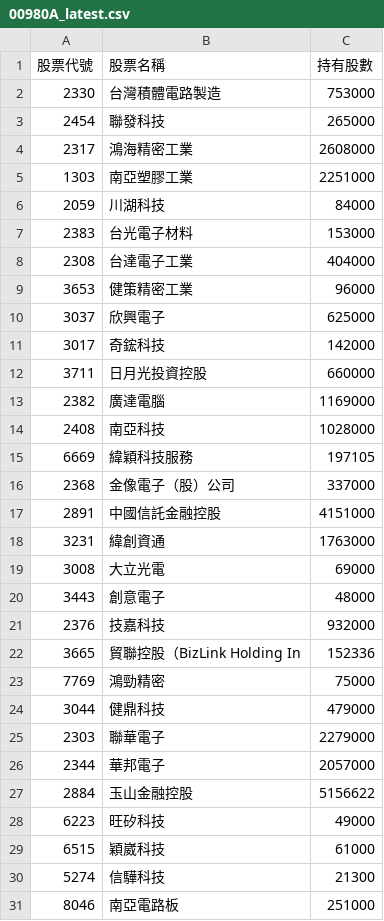
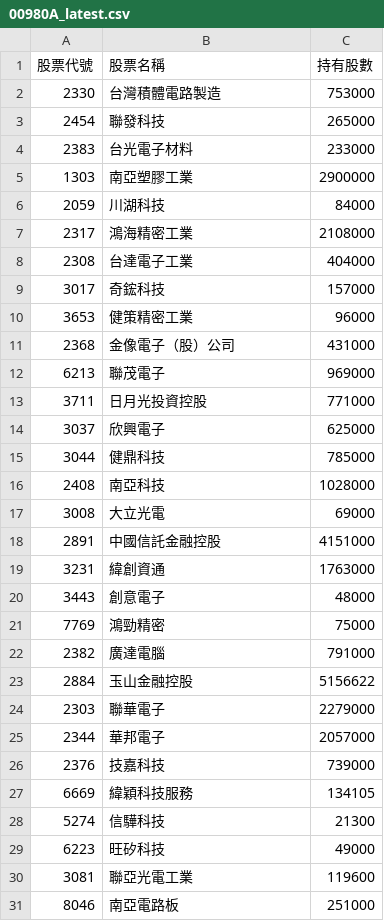
Before and after one commit to Hodichen/active-etf-tracker, a CSV file: 00980A_latest.csv, drawn as a sheet; only a part is shown; the diff covers the shown part only.

```diff
--- a/00980A_latest.csv
+++ b/00980A_latest.csv
@@ -3,29 +3,29 @@
 2454,聯發科技,265000
-2317,鴻海精密工業,2608000
-1303,南亞塑膠工業,2251000
+2383,台光電子材料,233000
+1303,南亞塑膠工業,2900000
 2059,川湖科技,84000
-2383,台光電子材料,153000
+2317,鴻海精密工業,2108000
 2308,台達電子工業,404000
+3017,奇鋐科技,157000
 3653,健策精密工業,96000
+2368,金像電子（股）公司,431000
+6213,聯茂電子,969000
+3711,日月光投資控股,771000
 3037,欣興電子,625000
-3017,奇鋐科技,142000
-3711,日月光投資控股,660000
-2382,廣達電腦,1169000
+3044,健鼎科技,785000
 2408,南亞科技,1028000
-6669,緯穎科技服務,197105
-2368,金像電子（股）公司,337000
+3008,大立光電,69000
 2891,中國信託金融控股,4151000
 3231,緯創資通,1763000
-3008,大立光電,69000
 3443,創意電子,48000
-2376,技嘉科技,932000
-3665,貿聯控股（BizLink Holding In,152336
 7769,鴻勁精密,75000
-3044,健鼎科技,479000
+2382,廣達電腦,791000
+2884,玉山金融控股,5156622
 2303,聯華電子,2279000
 2344,華邦電子,2057000
-2884,玉山金融控股,5156622
+2376,技嘉科技,739000
+6669,緯穎科技服務,134105
+5274,信驊科技,21300
 6223,旺矽科技,49000
-6515,穎崴科技,61000
-5274,信驊科技,21300
+3081,聯亞光電工業,119600
 8046,南亞電路板,251000
```
Also changed, not shown: 4 added rows, 4 removed rows and 2 moved rows elsewhere in this file.
